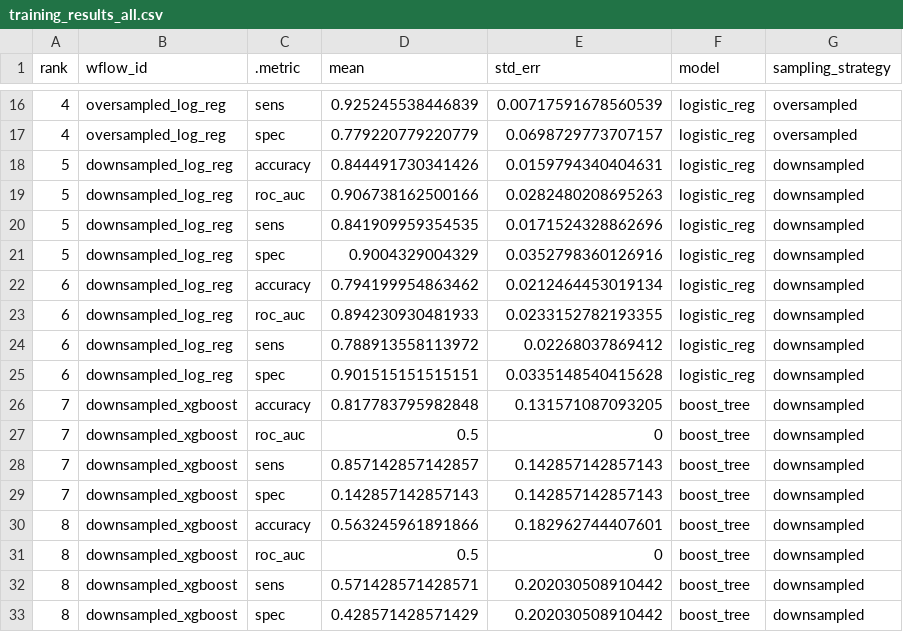
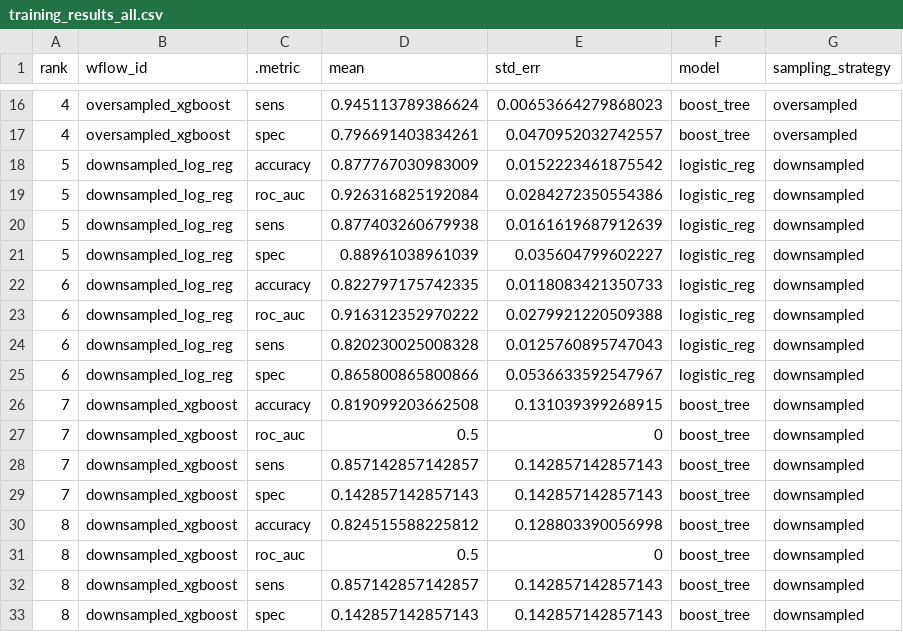
Before and after one commit to pommevilla/one_week_ahead, a CSV file: data/model_training/training_results_all.csv, drawn as a sheet; only a part is shown, gaps mark what is left out; the diff covers the shown part only.

```diff
--- a/data/model_training/training_results_all.csv
+++ b/data/model_training/training_results_all.csv
@@ -16,12 +16,12 @@ rank,wflow_id,.metric,mean,std_err,model,sampling_strategy
-4,oversampled_log_reg,sens,0.925245538446839,0.00717591678560539,logistic_reg,oversampled
-4,oversampled_log_reg,spec,0.779220779220779,0.0698729773707157,logistic_reg,oversampled
-5,downsampled_log_reg,accuracy,0.844491730341426,0.0159794340404631,logistic_reg,downsampled
-5,downsampled_log_reg,roc_auc,0.906738162500166,0.0282480208695263,logistic_reg,downsampled
-5,downsampled_log_reg,sens,0.841909959354535,0.0171524328862696,logistic_reg,downsampled
-5,downsampled_log_reg,spec,0.9004329004329,0.0352798360126916,logistic_reg,downsampled
-6,downsampled_log_reg,accuracy,0.794199954863462,0.0212464453019134,logistic_reg,downsampled
-6,downsampled_log_reg,roc_auc,0.894230930481933,0.0233152782193355,logistic_reg,downsampled
-6,downsampled_log_reg,sens,0.788913558113972,0.02268037869412,logistic_reg,downsampled
-6,downsampled_log_reg,spec,0.901515151515151,0.0335148540415628,logistic_reg,downsampled
-7,downsampled_xgboost,accuracy,0.817783795982848,0.131571087093205,boost_tree,downsampled
+4,oversampled_xgboost,sens,0.945113789386624,0.00653664279868023,boost_tree,oversampled
+4,oversampled_xgboost,spec,0.796691403834261,0.0470952032742557,boost_tree,oversampled
+5,downsampled_log_reg,accuracy,0.877767030983009,0.0152223461875542,logistic_reg,downsampled
+5,downsampled_log_reg,roc_auc,0.926316825192084,0.0284272350554386,logistic_reg,downsampled
+5,downsampled_log_reg,sens,0.877403260679938,0.0161619687912639,logistic_reg,downsampled
+5,downsampled_log_reg,spec,0.88961038961039,0.035604799602227,logistic_reg,downsampled
+6,downsampled_log_reg,accuracy,0.822797175742335,0.0118083421350733,logistic_reg,downsampled
+6,downsampled_log_reg,roc_auc,0.916312352970222,0.0279921220509388,logistic_reg,downsampled
+6,downsampled_log_reg,sens,0.820230025008328,0.0125760895747043,logistic_reg,downsampled
+6,downsampled_log_reg,spec,0.865800865800866,0.0536633592547967,logistic_reg,downsampled
+7,downsampled_xgboost,accuracy,0.819099203662508,0.131039399268915,boost_tree,downsampled
 7,downsampled_xgboost,roc_auc,0.5,0,boost_tree,downsampled
@@ -29,5 +29,5 @@ rank,wflow_id,.metric,mean,std_err,model,sampling_strategy
 7,downsampled_xgboost,spec,0.142857142857143,0.142857142857143,boost_tree,downsampled
-8,downsampled_xgboost,accuracy,0.563245961891866,0.182962744407601,boost_tree,downsampled
+8,downsampled_xgboost,accuracy,0.824515588225812,0.128803390056998,boost_tree,downsampled
 8,downsampled_xgboost,roc_auc,0.5,0,boost_tree,downsampled
-8,downsampled_xgboost,sens,0.571428571428571,0.202030508910442,boost_tree,downsampled
-8,downsampled_xgboost,spec,0.428571428571429,0.202030508910442,boost_tree,downsampled
+8,downsampled_xgboost,sens,0.857142857142857,0.142857142857143,boost_tree,downsampled
+8,downsampled_xgboost,spec,0.142857142857143,0.142857142857143,boost_tree,downsampled
```
Also changed, not shown: 40 edited cells elsewhere in this file, data/land_use/sample_site_land_use_percentages.csv, data/model_training/training_results_best.csv, 12 other files.
